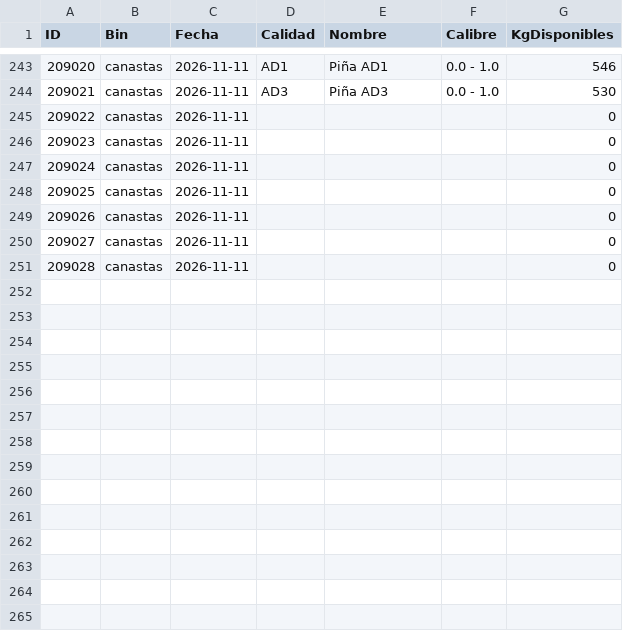
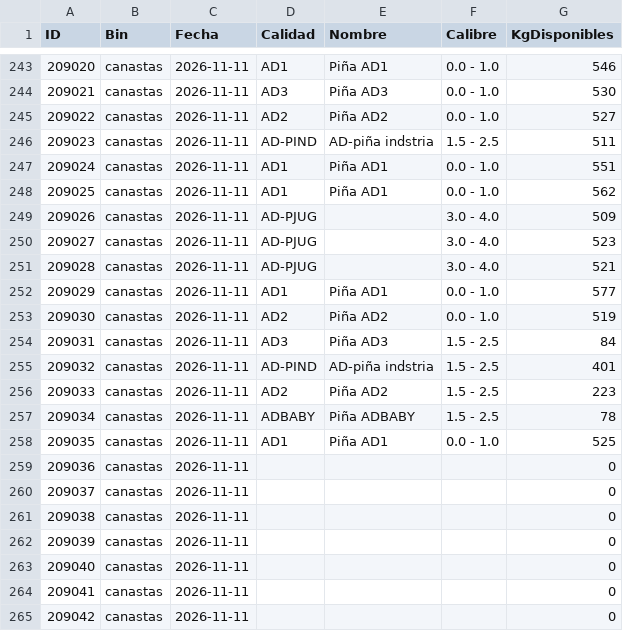
Before and after one commit to logisticaguapa-arch/inventario-fruta, a CSV file: inventario.csv, drawn as a sheet; only a part is shown, gaps mark what is left out; the diff covers the shown part only.

```diff
--- a/inventario.csv
+++ b/inventario.csv
@@ -244,8 +244,22 @@ ID,Bin,Fecha,Calidad,Nombre,Calibre,KgDisponibles
 209021,canastas,2026-11-11,AD3,Piña AD3,0.0 - 1.0,530
-209022,canastas,2026-11-11,,,,0
-209023,canastas,2026-11-11,,,,0
-209024,canastas,2026-11-11,,,,0
-209025,canastas,2026-11-11,,,,0
-209026,canastas,2026-11-11,,,,0
-209027,canastas,2026-11-11,,,,0
-209028,canastas,2026-11-11,,,,0
+209022,canastas,2026-11-11,AD2,Piña AD2,0.0 - 1.0,527
+209023,canastas,2026-11-11,AD-PIND,AD-piña indstria,1.5 - 2.5,511
+209024,canastas,2026-11-11,AD1,Piña AD1,0.0 - 1.0,551
+209025,canastas,2026-11-11,AD1,Piña AD1,0.0 - 1.0,562
+209026,canastas,2026-11-11,AD-PJUG,,3.0 - 4.0,509
+209027,canastas,2026-11-11,AD-PJUG,,3.0 - 4.0,523
+209028,canastas,2026-11-11,AD-PJUG,,3.0 - 4.0,521
+209029,canastas,2026-11-11,AD1,Piña AD1,0.0 - 1.0,577
+209030,canastas,2026-11-11,AD2,Piña AD2,0.0 - 1.0,519
+209031,canastas,2026-11-11,AD3,Piña AD3,1.5 - 2.5,84
+209032,canastas,2026-11-11,AD-PIND,AD-piña indstria,1.5 - 2.5,401
+209033,canastas,2026-11-11,AD2,Piña AD2,1.5 - 2.5,223
+209034,canastas,2026-11-11,ADBABY,Piña ADBABY,1.5 - 2.5,78
+209035,canastas,2026-11-11,AD1,Piña AD1,0.0 - 1.0,525
+209036,canastas,2026-11-11,,,,0
+209037,canastas,2026-11-11,,,,0
+209038,canastas,2026-11-11,,,,0
+209039,canastas,2026-11-11,,,,0
+209040,canastas,2026-11-11,,,,0
+209041,canastas,2026-11-11,,,,0
+209042,canastas,2026-11-11,,,,0
```
Also changed, not shown: 2 added rows and 1 edited cell elsewhere in this file, horaingreso.csv, procesado.csv, 2 other files.
